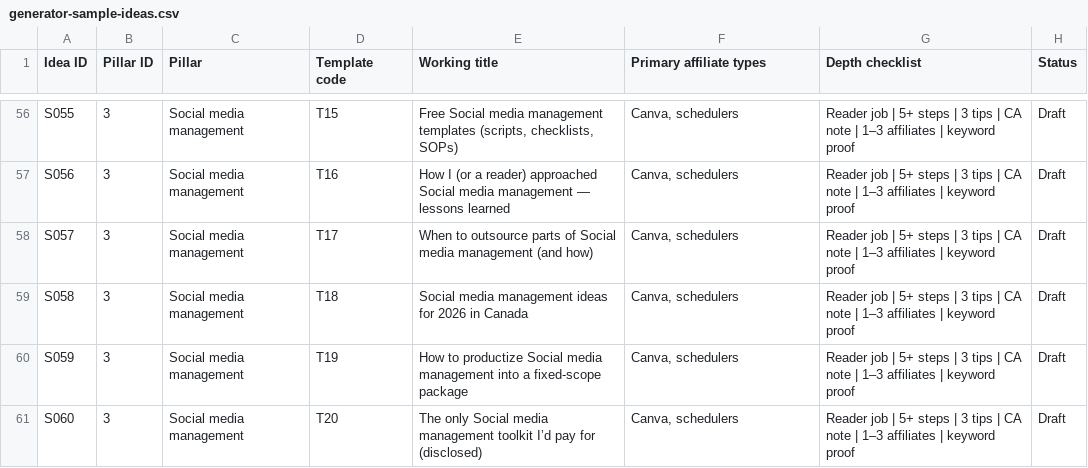
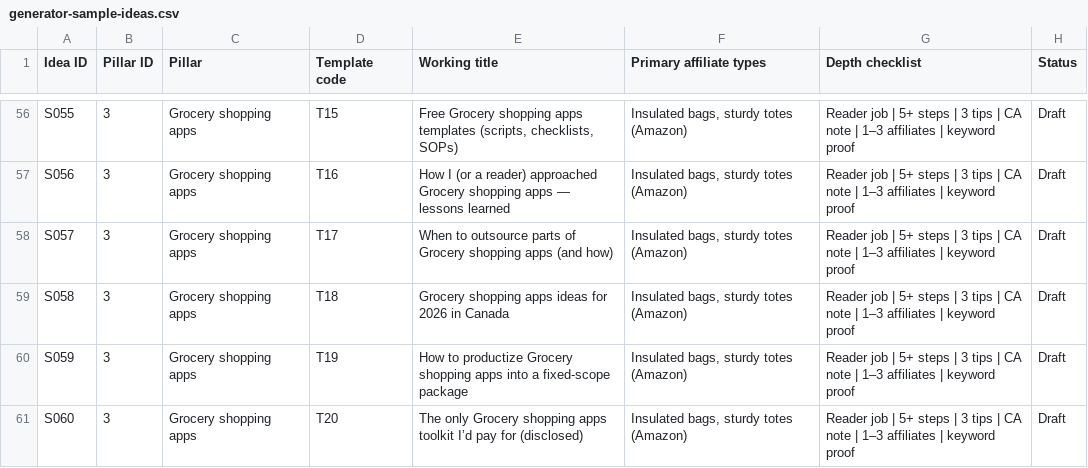
Before and after one commit to drewbotcarrothers/makemoneyoptimizer, a CSV file: content-planning/generator-sample-ideas.csv, drawn as a sheet; only a part is shown, gaps mark what is left out; the diff covers the shown part only; the diff names each change by its address in the sheet, - before the commit and + after, or states it on an @@ line.

```diff
--- a/content-planning/generator-sample-ideas.csv
+++ b/content-planning/generator-sample-ideas.csv
-C56:C61 (Pillar): Social media management
+C56:C61 (Pillar): Grocery shopping apps
-E56 (Working title): Free Social media management templates (scripts,…
+E56 (Working title): Free Grocery shopping apps templates (scripts,…
-F56:F61 (Primary affiliate types): Canva, schedulers
+F56:F61 (Primary affiliate types): Insulated bags, sturdy totes (Amazon)
-E57 (Working title): …reader) approached Social media management — lessons…
+E57 (Working title): …reader) approached Grocery shopping apps — lessons…
-E58 (Working title): …parts of Social media management (and how)
+E58 (Working title): …parts of Grocery shopping apps (and how)
-E59 (Working title): Social media management ideas for…
+E59 (Working title): Grocery shopping apps ideas for…
-E60 (Working title): …to productize Social media management into a…
+E60 (Working title): …to productize Grocery shopping apps into a…
-E61 (Working title): The only Social media management toolkit I’d…
+E61 (Working title): The only Grocery shopping apps toolkit I’d…
```
Also changed, not shown: 162 edited cells elsewhere in this file, content-planning/batch-1-outlines-50.csv, 4 other files.
